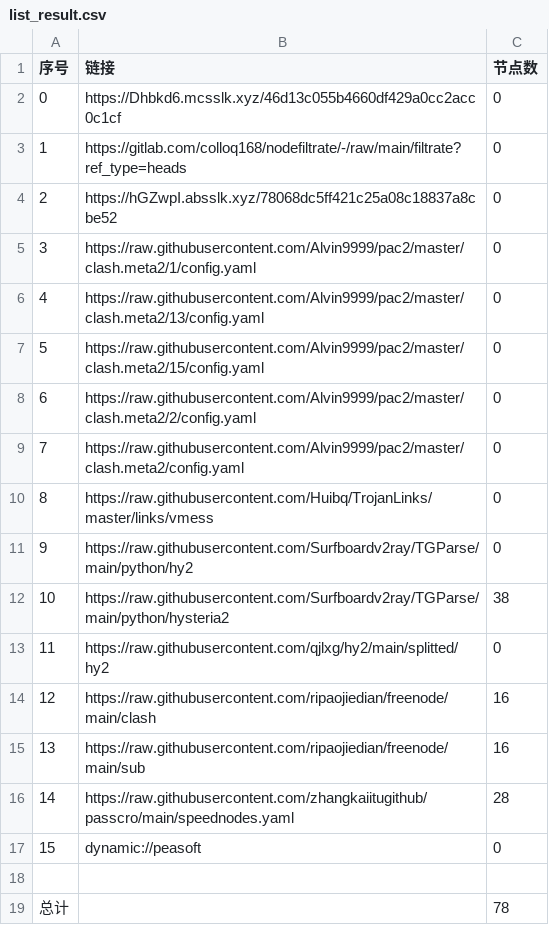
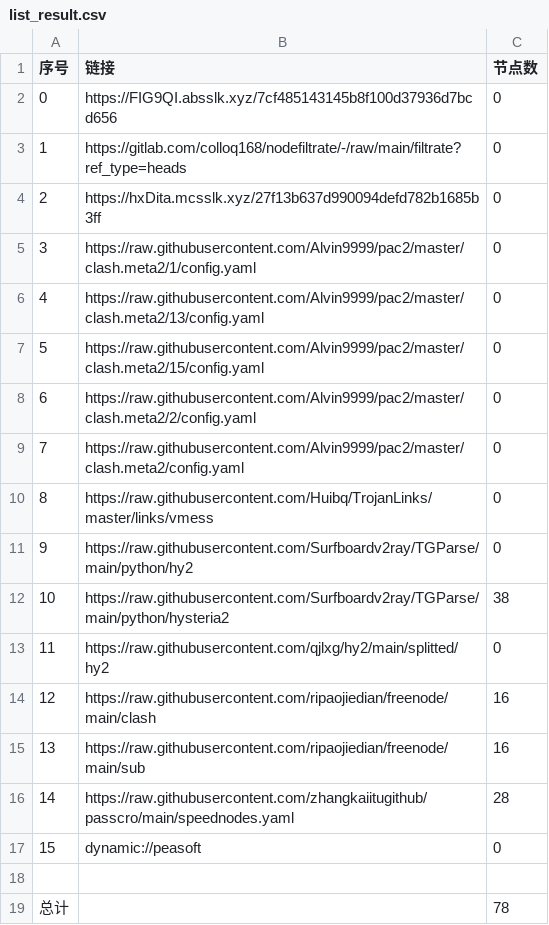
Before and after one commit to jianwu-zhao/NoMoreWalls, a CSV file: list_result.csv, drawn as a sheet.

```diff
--- a/list_result.csv
+++ b/list_result.csv
@@ -1,5 +1,5 @@
 序号,链接,节点数
-0,https://Dhbkd6.mcsslk.xyz/46d13c055b4660df429a0cc2acc0c1cf,0
+0,https://FIG9QI.absslk.xyz/7cf485143145b8f100d37936d7bcd656,0
 1,https://gitlab.com/colloq168/nodefiltrate/-/raw/main/filtrate?ref_type=heads,0
-2,https://hGZwpI.absslk.xyz/78068dc5ff421c25a08c18837a8cbe52,0
+2,https://hxDita.mcsslk.xyz/27f13b637d990094defd782b1685b3ff,0
 3,https://raw.githubusercontent.com/Alvin9999/pac2/master/clash.meta2/1/config.yaml,0
```
Also changed, not shown: 3 other files.
